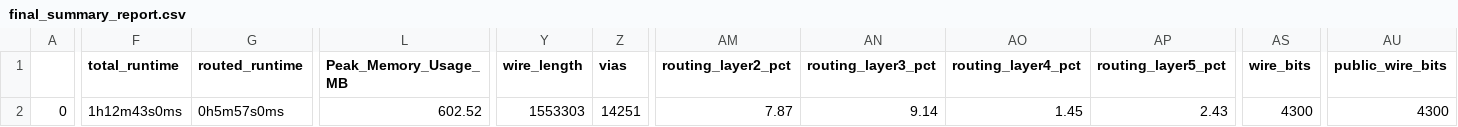
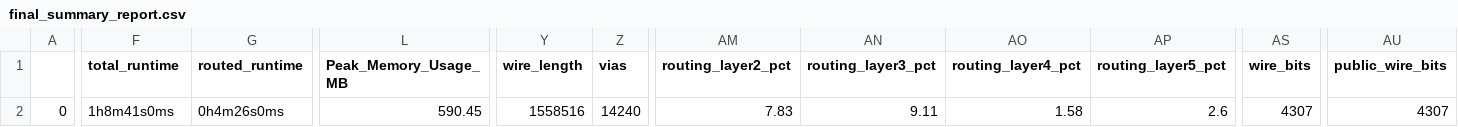
Before and after one commit to gitercn/riscduino_qcore_folk, a CSV file: signoff/user_project_wrapper/final_summary_report.csv, drawn as a sheet; only a part is shown, gaps mark what is left out; the diff names each change by its address in the sheet, - before the commit and + after, or states it on an @@ line.

```diff
--- a/signoff/user_project_wrapper/final_summary_report.csv
+++ b/signoff/user_project_wrapper/final_summary_report.csv
-F2 (total_runtime): 1h12m43s0ms
+F2 (total_runtime): 1h8m41s0ms
-G2 (routed_runtime): 0h5m57s0ms
+G2 (routed_runtime): 0h4m26s0ms
-L2 (Peak_Memory_Usage_MB): 602.52
+L2 (Peak_Memory_Usage_MB): 590.45
-Y2 (wire_length): 1553303
+Y2 (wire_length): 1558516
-Z2 (vias): 14251
+Z2 (vias): 14240
-AM2 (routing_layer2_pct): 7.87
+AM2 (routing_layer2_pct): 7.83
-AN2 (routing_layer3_pct): 9.14
+AN2 (routing_layer3_pct): 9.11
-AO2 (routing_layer4_pct): 1.45
+AO2 (routing_layer4_pct): 1.58
-AP2 (routing_layer5_pct): 2.43
+AP2 (routing_layer5_pct): 2.6
-AS2 (wire_bits): 4300
+AS2 (wire_bits): 4307
-AU2 (public_wire_bits): 4300
+AU2 (public_wire_bits): 4307
```
Also changed, not shown: signoff/pinmux/final_summary_report.csv, signoff/uart_i2cm_usb_spi_top/final_summary_report.csv, 52 other files.
